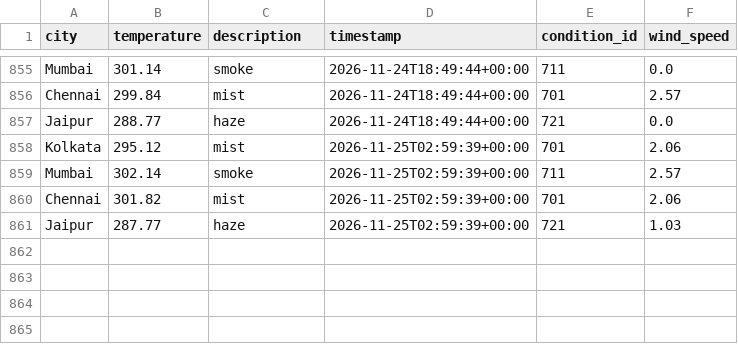
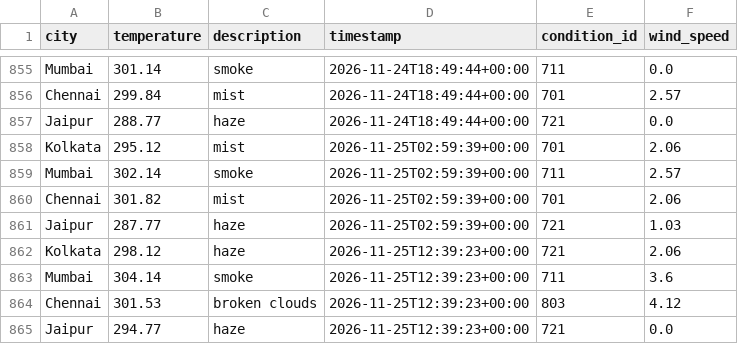
Before and after one commit to Niyanthri24/Weather-Data-Prediction, a CSV file: data/weather_data.csv, drawn as a sheet; only a part is shown, gaps mark what is left out.

```diff
--- a/data/weather_data.csv
+++ b/data/weather_data.csv
@@ -861 +861,5 @@ Chennai,301.82,mist,2026-11-25T02:59:39+00:00,701,2.06
 Jaipur,287.77,haze,2026-11-25T02:59:39+00:00,721,1.03
+Kolkata,298.12,haze,2026-11-25T12:39:23+00:00,721,2.06
+Mumbai,304.14,smoke,2026-11-25T12:39:23+00:00,711,3.6
+Chennai,301.53,broken clouds,2026-11-25T12:39:23+00:00,803,4.12
+Jaipur,294.77,haze,2026-11-25T12:39:23+00:00,721,0.0
```
